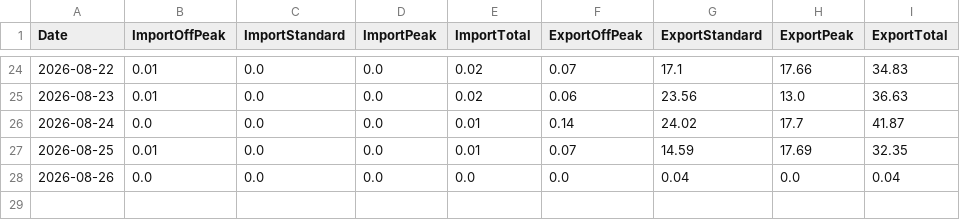
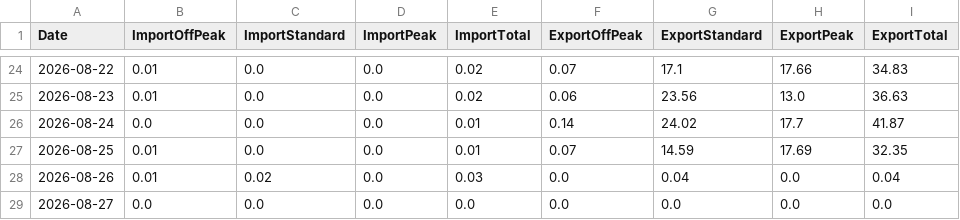
Before and after one commit to Alan-K/public-csv, a CSV file: Energy_Data.csv, drawn as a sheet; only a part is shown, gaps mark what is left out.

```diff
--- a/Energy_Data.csv
+++ b/Energy_Data.csv
@@ -27,2 +27,3 @@ Date,ImportOffPeak,ImportStandard,ImportPeak,ImportTotal,ExportOffPeak,ExportSta
 2026-08-25,0.01,0.0,0.0,0.01,0.07,14.59,17.69,32.35
-2026-08-26,0.0,0.0,0.0,0.0,0.0,0.04,0.0,0.04
+2026-08-26,0.01,0.02,0.0,0.03,0.0,0.04,0.0,0.04
+2026-08-27,0.0,0.0,0.0,0.0,0.0,0.0,0.0,0.0
```
